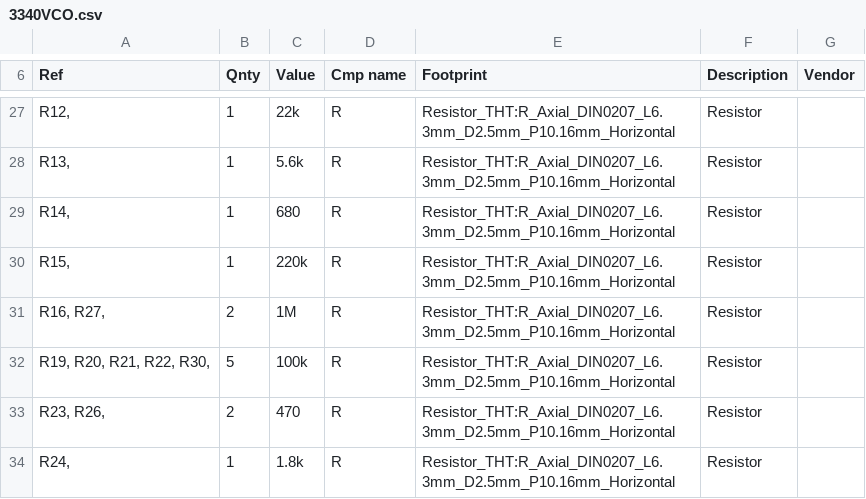
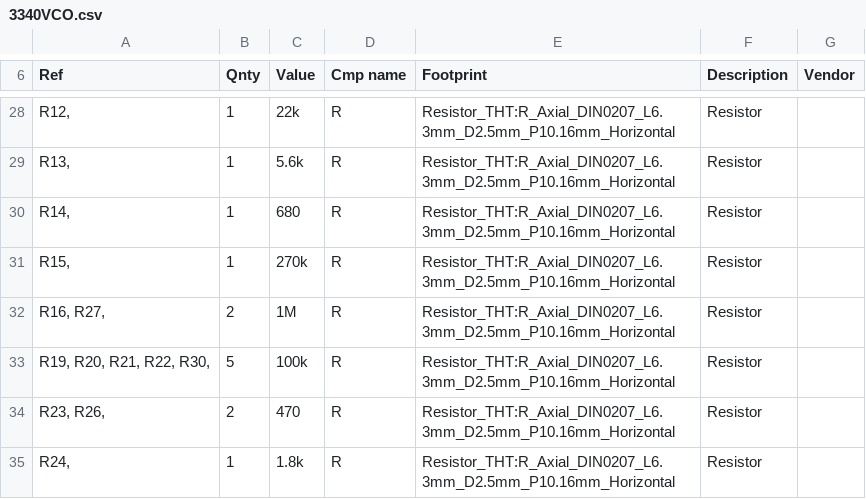
Before and after one commit to ryood/3340VCO, a CSV file: KiCAD/3340VCO/3340VCO.csv, drawn as a sheet; only a part is shown, gaps mark what is left out; the diff covers the shown part only.

```diff
--- a/KiCAD/3340VCO/3340VCO.csv
+++ b/KiCAD/3340VCO/3340VCO.csv
@@ -29,3 +30,3 @@
 "R14, ","1","680","R","Resistor_THT:R_Axial_DIN0207_L6.3mm_D2.5mm_P10.16mm_Horizontal","Resistor",""
-"R15, ","1","220k","R","Resistor_THT:R_Axial_DIN0207_L6.3mm_D2.5mm_P10.16mm_Horizontal","Resistor",""
+"R15, ","1","270k","R","Resistor_THT:R_Axial_DIN0207_L6.3mm_D2.5mm_P10.16mm_Horizontal","Resistor",""
 "R16, R27, ","2","1M","R","Resistor_THT:R_Axial_DIN0207_L6.3mm_D2.5mm_P10.16mm_Horizontal","Resistor",""
```
Also changed, not shown: 3 added rows, 1 removed row and 9 edited cells elsewhere in this file, 37 other files.
